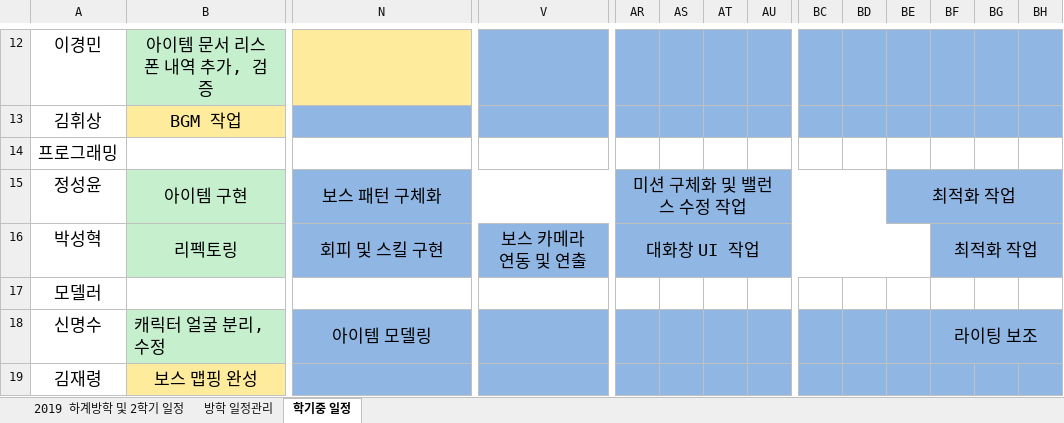
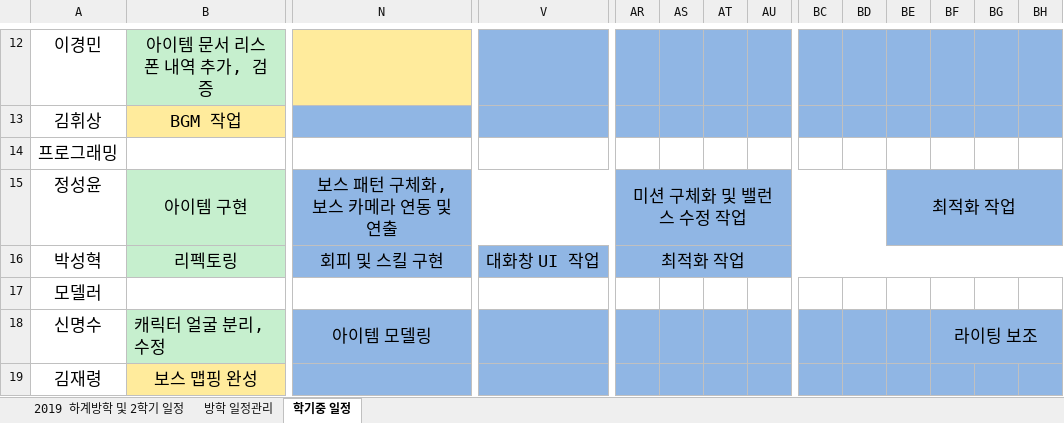
Before and after one commit to lalyns/MondayClass, an Excel workbook: Document/일정/먼데이클래스 2019 일정.xlsx, sheet 학기중 일정, drawn as a sheet; only a part is shown, gaps mark what is left out; values as stored, in another font and other column widths than the file's, no borders; the diff names each change by its address in the sheet, - before the commit and + after, or states it on an @@ line.

Commit message:
일정 수정

```diff
--- a/Document/일정/먼데이클래스 2019 일정.xlsx (sheet 학기중 일정)
+++ b/Document/일정/먼데이클래스 2019 일정.xlsx (sheet 학기중 일정)
-N15: 보스 패턴 구체화
+N15: 보스 패턴 구체화, 보스 카메라 연동 및 연출
-V16: 보스 카메라 연동 및 연출
+V16: 대화창 UI 작업
-AR16: 대화창 UI 작업
+AR16: 최적화 작업
-AR16:BE16 merged
+AR16:BN16 merged
-BF16: 최적화 작업
+BF16: (empty)
-BF16:BN16 merged
```
